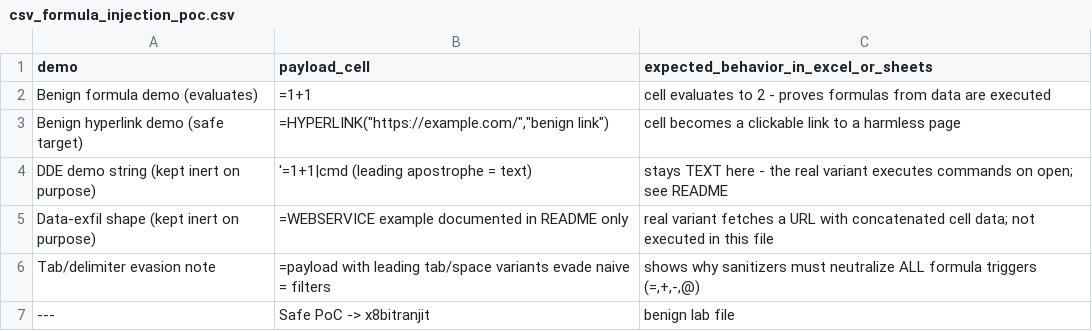
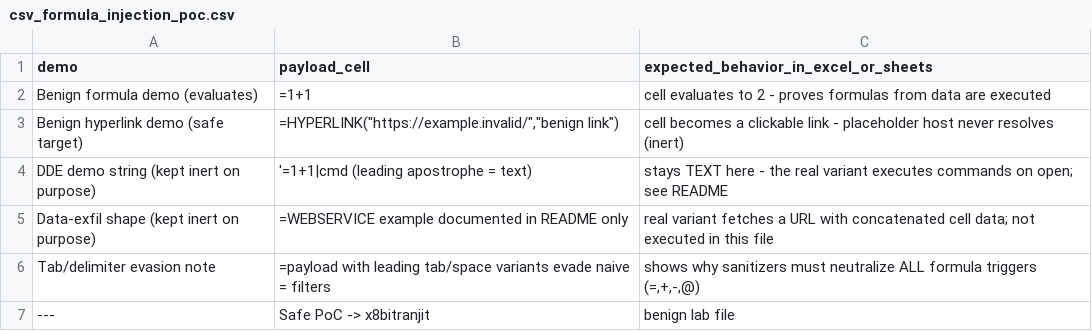
Before and after one commit to x8bitranjit/x8bitranjit.github.io, a CSV file: content/fileupload-files/06_document_client/csv_formula_injection_poc.csv, drawn as a sheet.

```diff
--- a/content/fileupload-files/06_document_client/csv_formula_injection_poc.csv
+++ b/content/fileupload-files/06_document_client/csv_formula_injection_poc.csv
@@ -2,3 +2,3 @@ demo,payload_cell,expected_behavior_in_excel_or_sheets
 "Benign formula demo (evaluates)","=1+1","cell evaluates to 2 - proves formulas from data are executed"
-"Benign hyperlink demo (safe target)","=HYPERLINK(""https://example.com/"",""benign link"")","cell becomes a clickable link to a harmless page"
+"Benign hyperlink demo (safe target)","=HYPERLINK(""https://example.invalid/"",""benign link"")","cell becomes a clickable link - placeholder host never resolves (inert)"
 "DDE demo string (kept inert on purpose)","'=1+1|cmd (leading apostrophe = text)","stays TEXT here - the real variant executes commands on open; see README"
```
Also changed, not shown: 10 other files.
